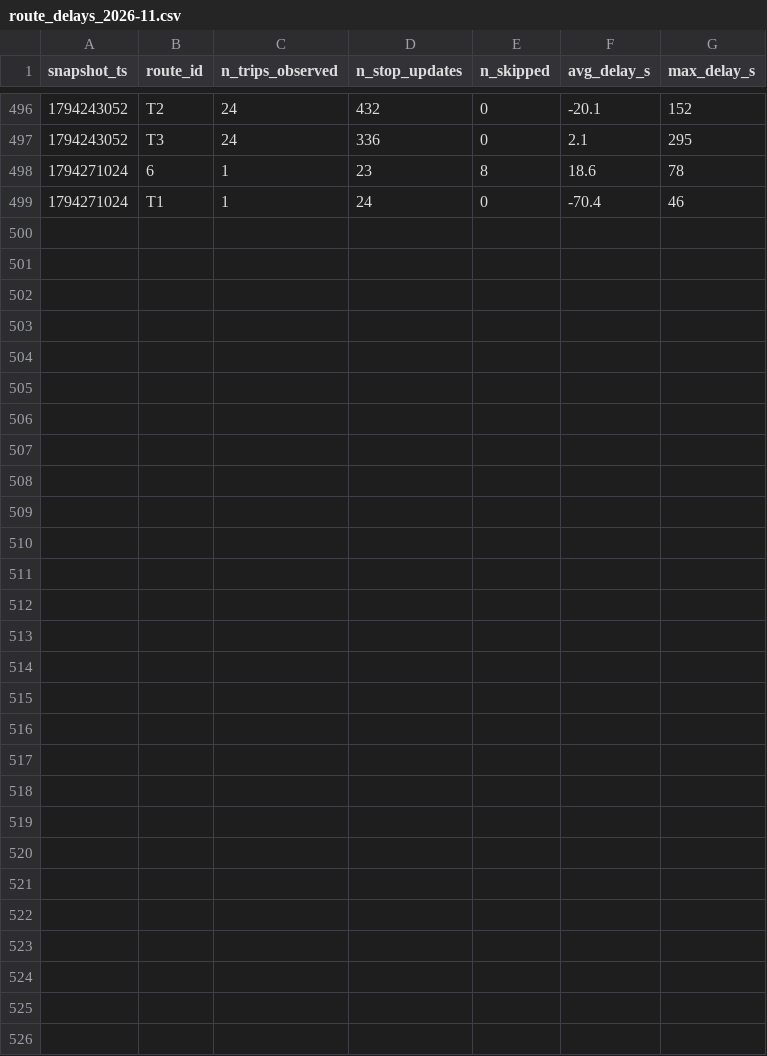
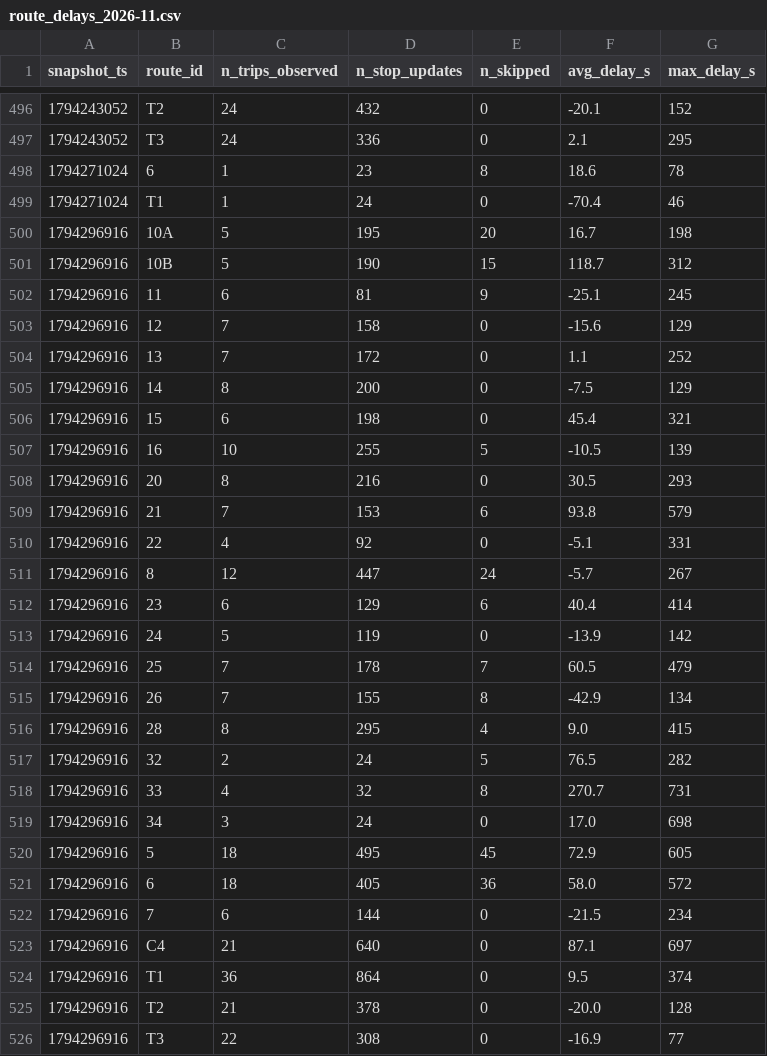
Before and after one commit to salmazaime/smart-mobility-lemans, a CSV file: data/history/route_delays_2026-11.csv, drawn as a sheet; only a part is shown, gaps mark what is left out.

```diff
--- a/data/history/route_delays_2026-11.csv
+++ b/data/history/route_delays_2026-11.csv
@@ -499 +499,28 @@ snapshot_ts,route_id,n_trips_observed,n_stop_updates,n_skipped,avg_delay_s,max_d
 1794271024,T1,1,24,0,-70.4,46
+1794296916,10A,5,195,20,16.7,198
+1794296916,10B,5,190,15,118.7,312
+1794296916,11,6,81,9,-25.1,245
+1794296916,12,7,158,0,-15.6,129
+1794296916,13,7,172,0,1.1,252
+1794296916,14,8,200,0,-7.5,129
+1794296916,15,6,198,0,45.4,321
+1794296916,16,10,255,5,-10.5,139
+1794296916,20,8,216,0,30.5,293
+1794296916,21,7,153,6,93.8,579
+1794296916,22,4,92,0,-5.1,331
+1794296916,8,12,447,24,-5.7,267
+1794296916,23,6,129,6,40.4,414
+1794296916,24,5,119,0,-13.9,142
+1794296916,25,7,178,7,60.5,479
+1794296916,26,7,155,8,-42.9,134
+1794296916,28,8,295,4,9.0,415
+1794296916,32,2,24,5,76.5,282
+1794296916,33,4,32,8,270.7,731
+1794296916,34,3,24,0,17.0,698
+1794296916,5,18,495,45,72.9,605
+1794296916,6,18,405,36,58.0,572
+1794296916,7,6,144,0,-21.5,234
+1794296916,C4,21,640,0,87.1,697
+1794296916,T1,36,864,0,9.5,374
+1794296916,T2,21,378,0,-20.0,128
+1794296916,T3,22,308,0,-16.9,77
```
Also changed, not shown: 1 other file.
